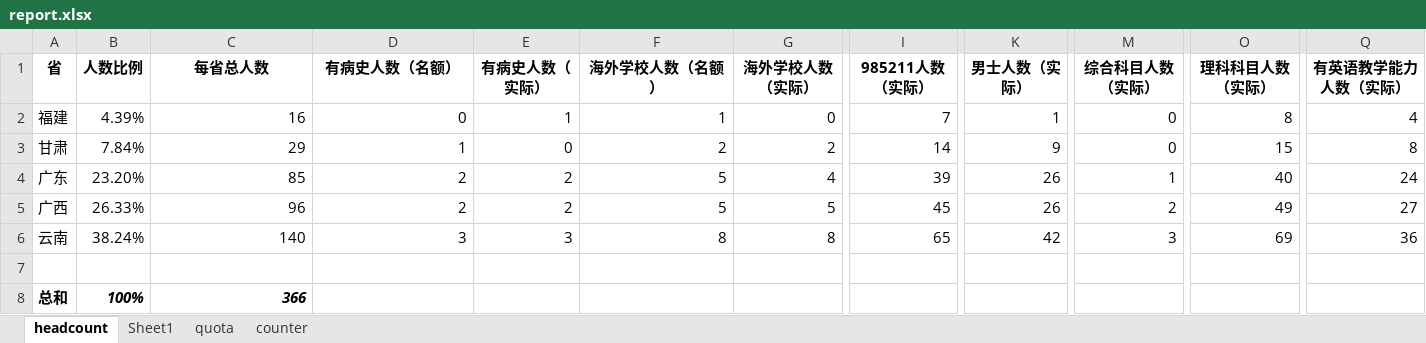
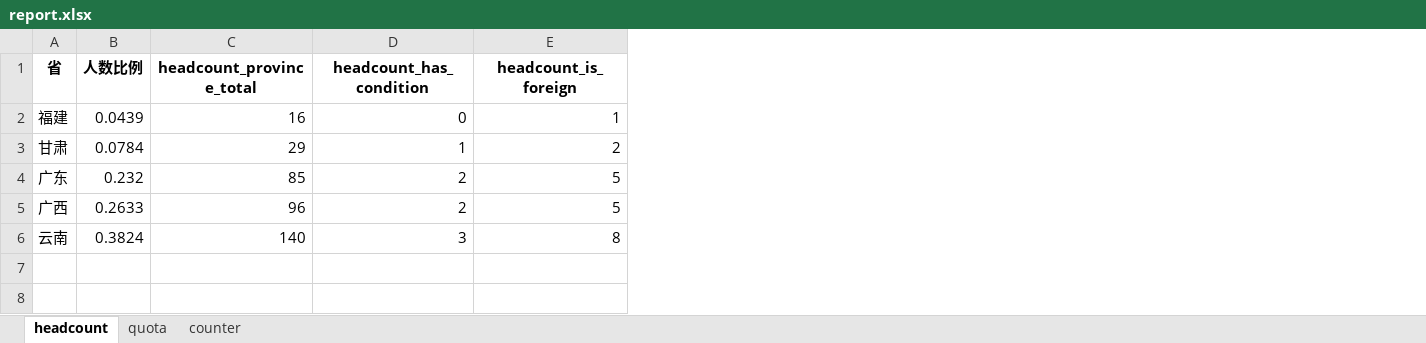
Before and after one commit to MarkFu/TFChina_assignment, an Excel workbook: 2018/report.xlsx, sheet headcount, drawn as a sheet; only a part is shown, gaps mark what is left out; values as stored, in another font and other column widths than the file's, no borders; removed rows and columns are numbered as before the commit, all else as after; rows hold the shown columns only; the diff covers the shown part only; the diff names each change by its address in the sheet, - before the commit and + after, or states it on an @@ line.

```diff
--- a/2018/report.xlsx (sheet headcount)
+++ b/2018/report.xlsx (sheet headcount)
-sheet tab: Sheet1
-column E (有病史人数（实际）), rows 2-6: 1 | 0 | 2 | 2 | 3
-column G (海外学校人数（实际）), rows 2-6: 0 | 2 | 4 | 5 | 8
-column I (985211人数（实际）), rows 2-6: 7 | 14 | 39 | 45 | 65
-column K (男士人数（实际）), rows 2-6: 1 | 9 | 26 | 26 | 42
-column M (综合科目人数（实际）), rows 2-6: 0 | 0 | 1 | 2 | 3
-column O (理科科目人数（实际）), rows 2-6: 8 | 15 | 40 | 49 | 69
-column Q (有英语教学能力人数（实际）), rows 2-6: 4 | 8 | 24 | 27 | 36
-C1: 每省总人数
+C1: headcount_province_total
-D1: 有病史人数（名额）
+D1: headcount_has_condition
-E1: 海外学校人数（名额）
+E1: headcount_is_foreign
-B2 (人数比例): 4.39%
+B2 (人数比例): 0.0439
-B3 (人数比例): 7.84%
+B3 (人数比例): 0.0784
-B4 (人数比例): 23.20%
+B4 (人数比例): 0.232
-B5 (人数比例): 26.33%
+B5 (人数比例): 0.2633
-B6 (人数比例): 38.24%
+B6 (人数比例): 0.3824
-row 7: (empty)
-row 8: 总和 | 100% | 366
```
Also changed, not shown: 5 edited cells elsewhere in this sheet, sheet counter, 2018/remaining.xlsx, 2018/分配结果.xlsx, 3 other files.
